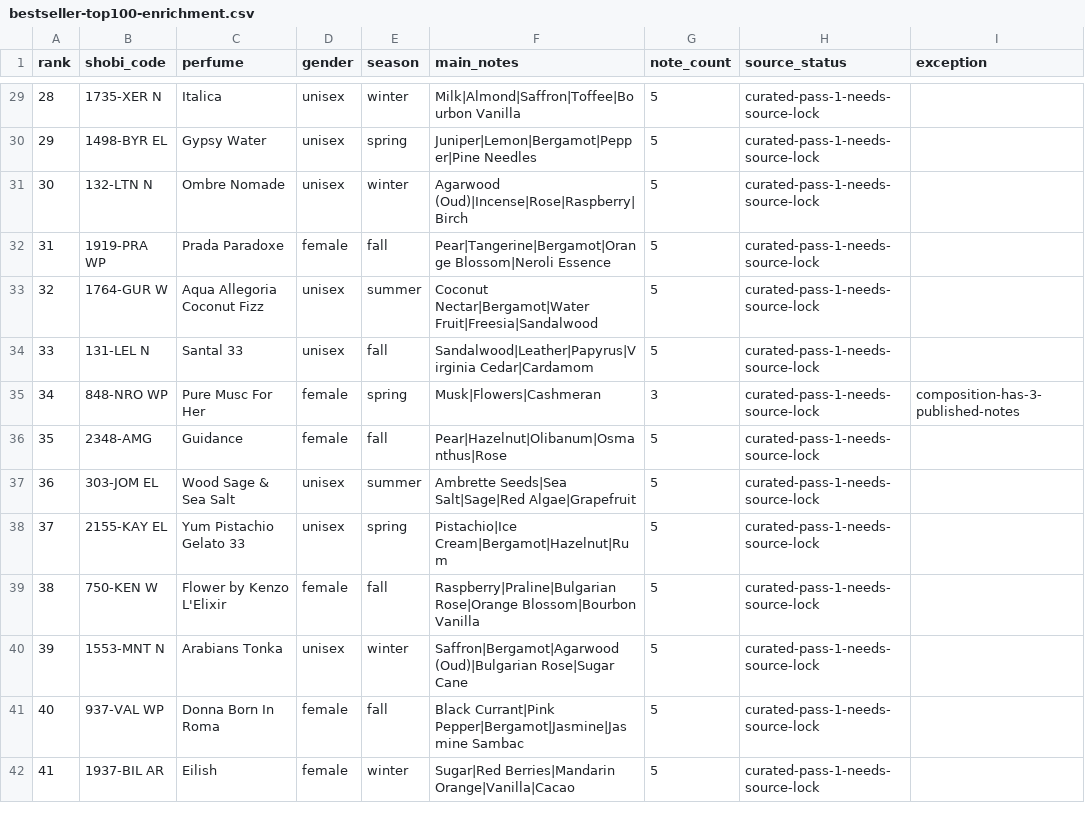
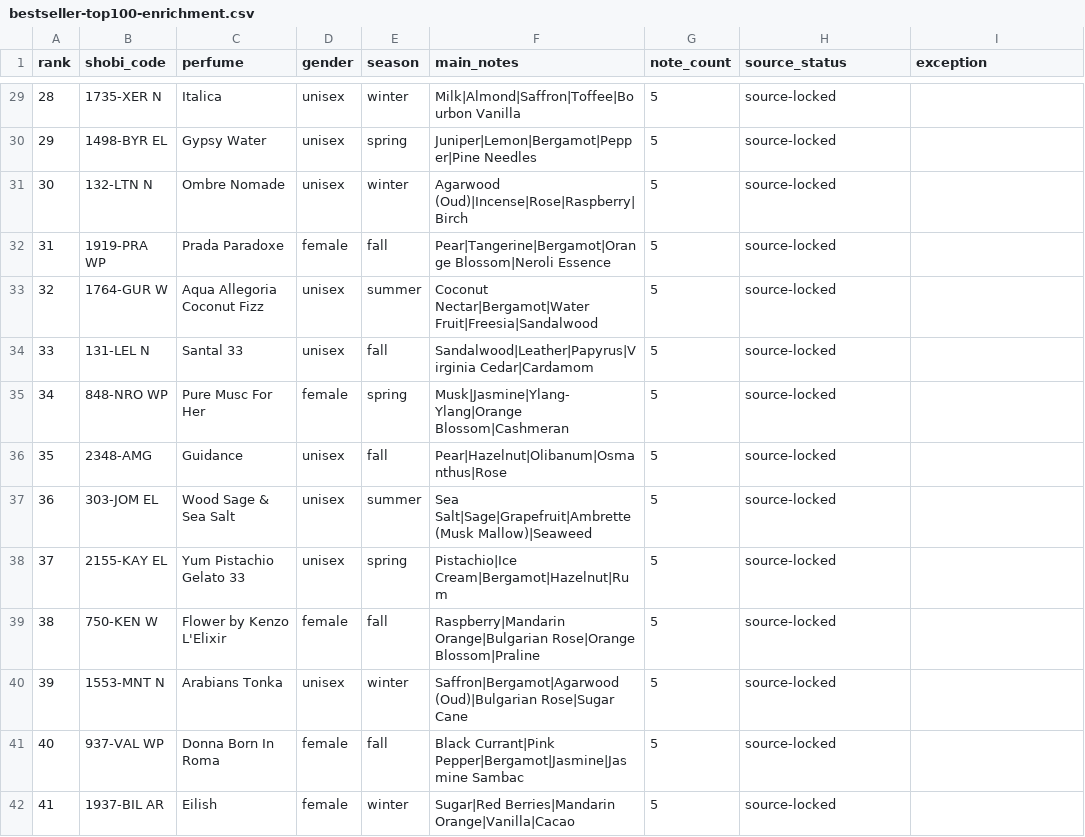
Before and after one commit to MarvvRed/Shobi-Perfume-Inspiration, a CSV file: Shobi Master Database/bestseller-top100-enrichment.csv, drawn as a sheet; only a part is shown, gaps mark what is left out; the diff covers the shown part only.

```diff
--- a/Shobi Master Database/bestseller-top100-enrichment.csv
+++ b/Shobi Master Database/bestseller-top100-enrichment.csv
@@ -29,14 +29,14 @@ rank,shobi_code,perfume,gender,season,main_notes,note_count,source_status,except
-28,1735-XER N,Italica,unisex,winter,Milk|Almond|Saffron|Toffee|Bourbon Vanilla,5,curated-pass-1-needs-source-lock,
-29,1498-BYR EL,Gypsy Water,unisex,spring,Juniper|Lemon|Bergamot|Pepper|Pine Needles,5,curated-pass-1-needs-source-lock,
-30,132-LTN N,Ombre Nomade,unisex,winter,Agarwood (Oud)|Incense|Rose|Raspberry|Birch,5,curated-pass-1-needs-source-lock,
-31,1919-PRA WP,Prada Paradoxe,female,fall,Pear|Tangerine|Bergamot|Orange Blossom|Neroli Essence,5,curated-pass-1-needs-source-lock,
-32,1764-GUR W,Aqua Allegoria Coconut Fizz,unisex,summer,Coconut Nectar|Bergamot|Water Fruit|Freesia|Sandalwood,5,curated-pass-1-needs-source-lock,
-33,131-LEL N,Santal 33,unisex,fall,Sandalwood|Leather|Papyrus|Virginia Cedar|Cardamom,5,curated-pass-1-needs-source-lock,
-34,848-NRO WP,Pure Musc For Her,female,spring,Musk|Flowers|Cashmeran,3,curated-pass-1-needs-source-lock,composition-has-3-published-notes
-35,2348-AMG,Guidance,female,fall,Pear|Hazelnut|Olibanum|Osmanthus|Rose,5,curated-pass-1-needs-source-lock,
-36,303-JOM EL,Wood Sage & Sea Salt,unisex,summer,Ambrette Seeds|Sea Salt|Sage|Red Algae|Grapefruit,5,curated-pass-1-needs-source-lock,
-37,2155-KAY EL,Yum Pistachio Gelato 33,unisex,spring,Pistachio|Ice Cream|Bergamot|Hazelnut|Rum,5,curated-pass-1-needs-source-lock,
-38,750-KEN W,Flower by Kenzo L'Elixir,female,fall,Raspberry|Praline|Bulgarian Rose|Orange Blossom|Bourbon Vanilla,5,curated-pass-1-needs-source-lock,
-39,1553-MNT N,Arabians Tonka,unisex,winter,Saffron|Bergamot|Agarwood (Oud)|Bulgarian Rose|Sugar Cane,5,curated-pass-1-needs-source-lock,
-40,937-VAL WP,Donna Born In Roma,female,fall,Black Currant|Pink Pepper|Bergamot|Jasmine|Jasmine Sambac,5,curated-pass-1-needs-source-lock,
-41,1937-BIL AR,Eilish,female,winter,Sugar|Red Berries|Mandarin Orange|Vanilla|Cacao,5,curated-pass-1-needs-source-lock,
+28,1735-XER N,Italica,unisex,winter,Milk|Almond|Saffron|Toffee|Bourbon Vanilla,5,source-locked,
+29,1498-BYR EL,Gypsy Water,unisex,spring,Juniper|Lemon|Bergamot|Pepper|Pine Needles,5,source-locked,
+30,132-LTN N,Ombre Nomade,unisex,winter,Agarwood (Oud)|Incense|Rose|Raspberry|Birch,5,source-locked,
+31,1919-PRA WP,Prada Paradoxe,female,fall,Pear|Tangerine|Bergamot|Orange Blossom|Neroli Essence,5,source-locked,
+32,1764-GUR W,Aqua Allegoria Coconut Fizz,unisex,summer,Coconut Nectar|Bergamot|Water Fruit|Freesia|Sandalwood,5,source-locked,
+33,131-LEL N,Santal 33,unisex,fall,Sandalwood|Leather|Papyrus|Virginia Cedar|Cardamom,5,source-locked,
+34,848-NRO WP,Pure Musc For Her,female,spring,Musk|Jasmine|Ylang-Ylang|Orange Blossom|Cashmeran,5,source-locked,
+35,2348-AMG,Guidance,unisex,fall,Pear|Hazelnut|Olibanum|Osmanthus|Rose,5,source-locked,
+36,303-JOM EL,Wood Sage & Sea Salt,unisex,summer,Sea Salt|Sage|Grapefruit|Ambrette (Musk Mallow)|Seaweed,5,source-locked,
+37,2155-KAY EL,Yum Pistachio Gelato 33,unisex,spring,Pistachio|Ice Cream|Bergamot|Hazelnut|Rum,5,source-locked,
+38,750-KEN W,Flower by Kenzo L'Elixir,female,fall,Raspberry|Mandarin Orange|Bulgarian Rose|Orange Blossom|Praline,5,source-locked,
+39,1553-MNT N,Arabians Tonka,unisex,winter,Saffron|Bergamot|Agarwood (Oud)|Bulgarian Rose|Sugar Cane,5,source-locked,
+40,937-VAL WP,Donna Born In Roma,female,fall,Black Currant|Pink Pepper|Bergamot|Jasmine|Jasmine Sambac,5,source-locked,
+41,1937-BIL AR,Eilish,female,winter,Sugar|Red Berries|Mandarin Orange|Vanilla|Cacao,5,source-locked,
```
Also changed, not shown: 135 edited cells elsewhere in this file.
